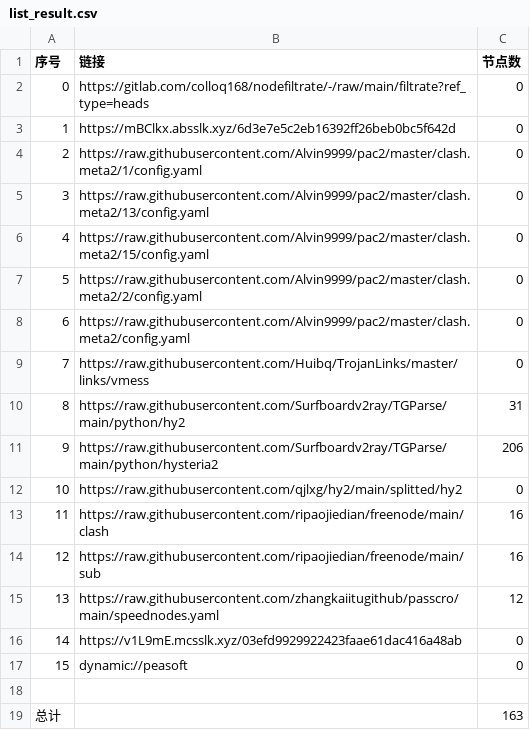
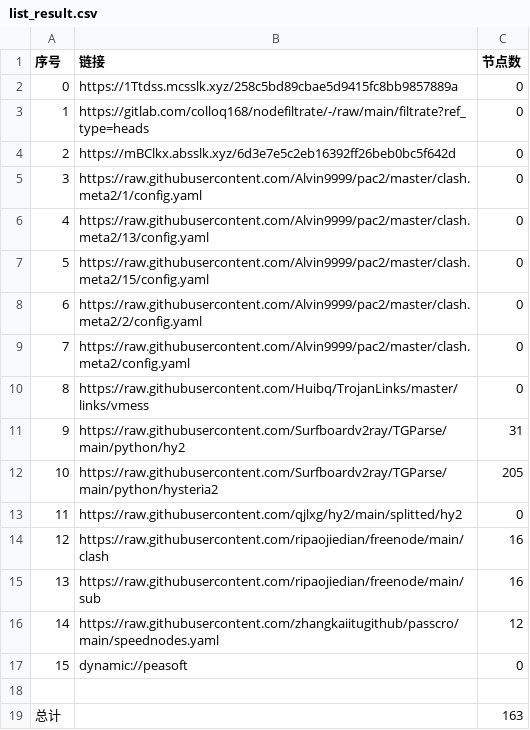
Before and after one commit to lihong19801/zidongzhuaqu4, a CSV file: list_result.csv, drawn as a sheet; removed rows and columns are numbered as before the commit, all else as after; the diff names each change by its address in the sheet, - before the commit and + after, or states it on an @@ line.

```diff
--- a/list_result.csv
+++ b/list_result.csv
+row 2: 0 | https://1Ttdss.mcsslk.xyz/258c5bd89cbae5d9415fc8bb9857889a | 0
@@ column A (序号) renumbered between rows 3 and 16 @@
-C12 (节点数): 206
+C12 (节点数): 205
-row 16: 14 | https://v1L9mE.mcsslk.xyz/03efd9929922423faae61dac416a48ab | 0
```
Also changed, not shown: 18 other files.
